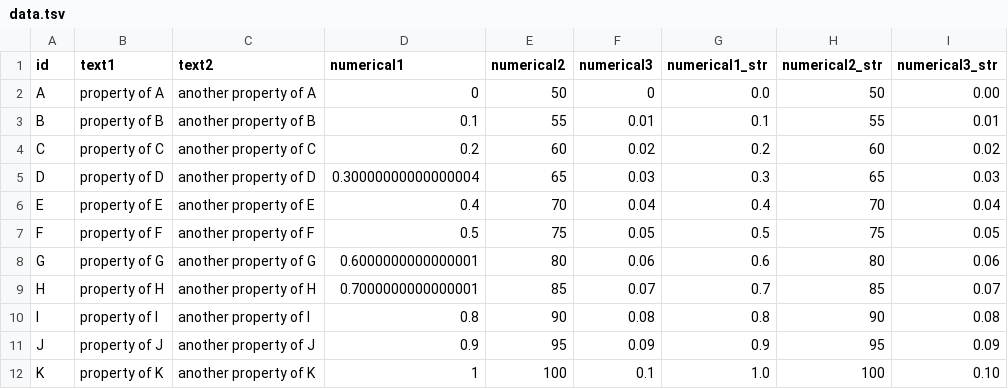
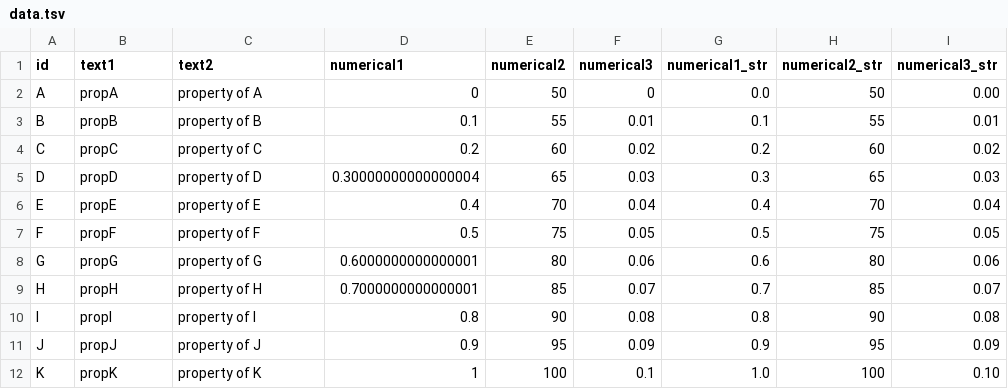
Before and after one commit to funkyheatmap/funkyheatmap.github.io, a TSV file: examples/minimal/data/data.tsv, drawn as a sheet; only a part is shown; the diff names each change by its address in the sheet, - before the commit and + after, or states it on an @@ line.

```diff
--- a/examples/minimal/data/data.tsv
+++ b/examples/minimal/data/data.tsv
-B2 (text1): property of A
+B2 (text1): propA
-C2 (text2): another property of A
+C2 (text2): property of A
-B3 (text1): property of B
+B3 (text1): propB
-C3 (text2): another property of B
+C3 (text2): property of B
-B4 (text1): property of C
+B4 (text1): propC
-C4 (text2): another property of C
+C4 (text2): property of C
-B5 (text1): property of D
+B5 (text1): propD
-C5 (text2): another property of D
+C5 (text2): property of D
-B6 (text1): property of E
+B6 (text1): propE
-C6 (text2): another property of E
+C6 (text2): property of E
-B7 (text1): property of F
+B7 (text1): propF
-C7 (text2): another property of F
+C7 (text2): property of F
-B8 (text1): property of G
+B8 (text1): propG
-C8 (text2): another property of G
+C8 (text2): property of G
-B9 (text1): property of H
+B9 (text1): propH
-C9 (text2): another property of H
+C9 (text2): property of H
-B10 (text1): property of I
+B10 (text1): propI
-C10 (text2): another property of I
+C10 (text2): property of I
-B11 (text1): property of J
+B11 (text1): propJ
-C11 (text2): another property of J
+C11 (text2): property of J
-B12 (text1): property of K
+B12 (text1): propK
-C12 (text2): another property of K
+C12 (text2): property of K
```
Also changed, not shown: 2 other files.
